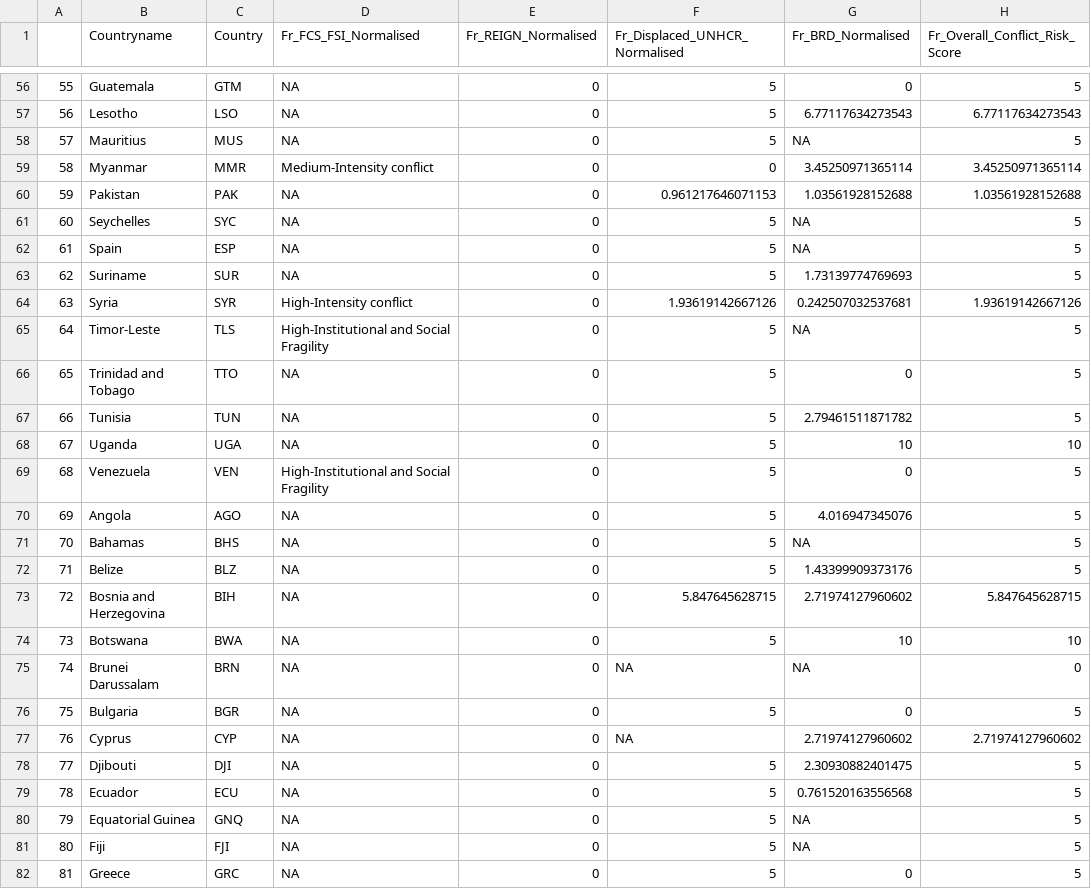
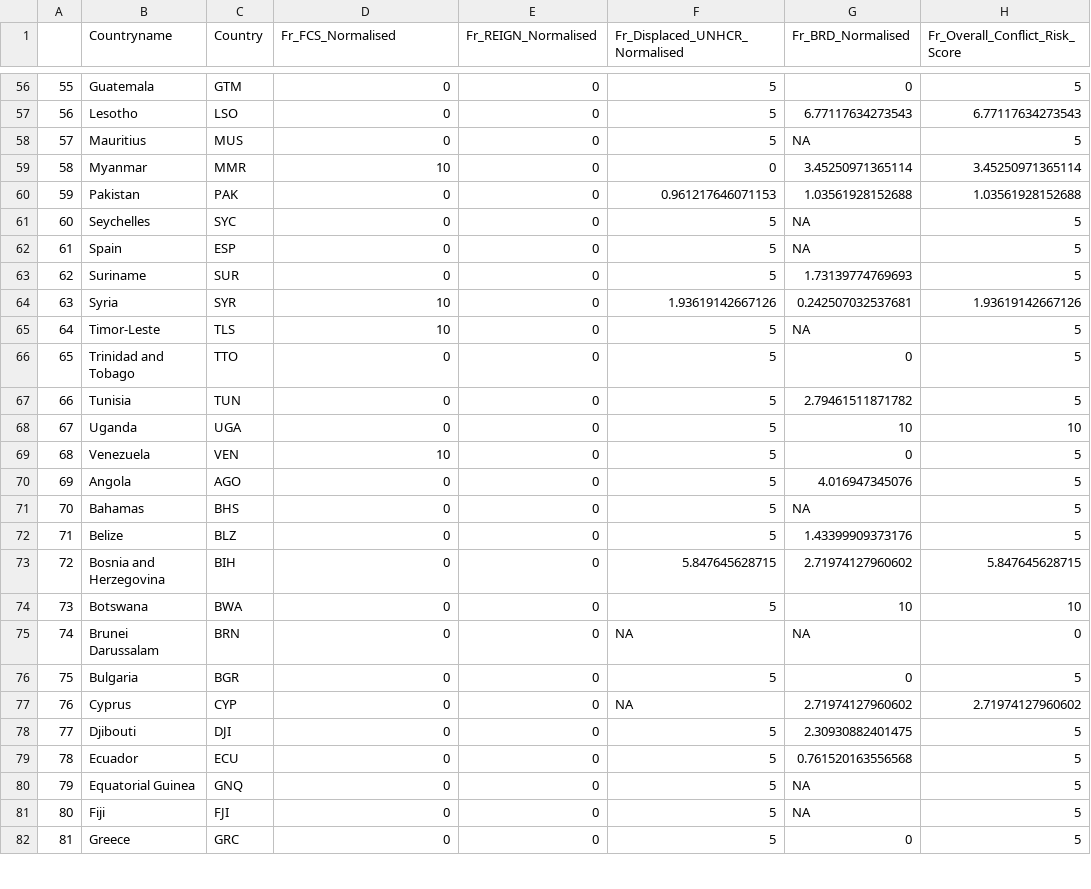
Before and after one commit to ljonestz/compoundriskdata, a CSV file: Risk_sheets/fragilitysheet.csv, drawn as a sheet; only a part is shown, gaps mark what is left out; the diff covers the shown part only.

```diff
--- a/Risk_sheets/fragilitysheet.csv
+++ b/Risk_sheets/fragilitysheet.csv
@@ -1 +1 @@
-"","Countryname","Country","Fr_FCS_FSI_Normalised","Fr_REIGN_Normalised","Fr_Displaced_UNHCR_Normalised","Fr_BRD_Normalised","Fr_Overall_Conflict_Risk_Score"
+"","Countryname","Country","Fr_FCS_Normalised","Fr_REIGN_Normalised","Fr_Displaced_UNHCR_Normalised","Fr_BRD_Normalised","Fr_Overall_Conflict_Risk_Score"
@@ -56,27 +56,27 @@
-"55","Guatemala","GTM",NA,0,5,0,5
-"56","Lesotho","LSO",NA,0,5,6.77117634273543,6.77117634273543
-"57","Mauritius","MUS",NA,0,5,NA,5
-"58","Myanmar","MMR","Medium-Intensity conflict",0,0,3.45250971365114,3.45250971365114
-"59","Pakistan","PAK",NA,0,0.961217646071153,1.03561928152688,1.03561928152688
-"60","Seychelles","SYC",NA,0,5,NA,5
-"61","Spain","ESP",NA,0,5,NA,5
-"62","Suriname","SUR",NA,0,5,1.73139774769693,5
-"63","Syria","SYR","High-Intensity conflict",0,1.93619142667126,0.242507032537681,1.93619142667126
-"64","Timor-Leste","TLS","High-Institutional and Social Fragility",0,5,NA,5
-"65","Trinidad and Tobago","TTO",NA,0,5,0,5
-"66","Tunisia","TUN",NA,0,5,2.79461511871782,5
-"67","Uganda","UGA",NA,0,5,10,10
-"68","Venezuela","VEN","High-Institutional and Social Fragility",0,5,0,5
-"69","Angola","AGO",NA,0,5,4.016947345076,5
-"70","Bahamas","BHS",NA,0,5,NA,5
-"71","Belize","BLZ",NA,0,5,1.43399909373176,5
-"72","Bosnia and Herzegovina","BIH",NA,0,5.847645628715,2.71974127960602,5.847645628715
-"73","Botswana","BWA",NA,0,5,10,10
-"74","Brunei Darussalam","BRN",NA,0,NA,NA,0
-"75","Bulgaria","BGR",NA,0,5,0,5
-"76","Cyprus","CYP",NA,0,NA,2.71974127960602,2.71974127960602
-"77","Djibouti","DJI",NA,0,5,2.30930882401475,5
-"78","Ecuador","ECU",NA,0,5,0.761520163556568,5
-"79","Equatorial Guinea","GNQ",NA,0,5,NA,5
-"80","Fiji","FJI",NA,0,5,NA,5
-"81","Greece","GRC",NA,0,5,0,5
+"55","Guatemala","GTM",0,0,5,0,5
+"56","Lesotho","LSO",0,0,5,6.77117634273543,6.77117634273543
+"57","Mauritius","MUS",0,0,5,NA,5
+"58","Myanmar","MMR",10,0,0,3.45250971365114,3.45250971365114
+"59","Pakistan","PAK",0,0,0.961217646071153,1.03561928152688,1.03561928152688
+"60","Seychelles","SYC",0,0,5,NA,5
+"61","Spain","ESP",0,0,5,NA,5
+"62","Suriname","SUR",0,0,5,1.73139774769693,5
+"63","Syria","SYR",10,0,1.93619142667126,0.242507032537681,1.93619142667126
+"64","Timor-Leste","TLS",10,0,5,NA,5
+"65","Trinidad and Tobago","TTO",0,0,5,0,5
+"66","Tunisia","TUN",0,0,5,2.79461511871782,5
+"67","Uganda","UGA",0,0,5,10,10
+"68","Venezuela","VEN",10,0,5,0,5
+"69","Angola","AGO",0,0,5,4.016947345076,5
+"70","Bahamas","BHS",0,0,5,NA,5
+"71","Belize","BLZ",0,0,5,1.43399909373176,5
+"72","Bosnia and Herzegovina","BIH",0,0,5.847645628715,2.71974127960602,5.847645628715
+"73","Botswana","BWA",0,0,5,10,10
+"74","Brunei Darussalam","BRN",0,0,NA,NA,0
+"75","Bulgaria","BGR",0,0,5,0,5
+"76","Cyprus","CYP",0,0,NA,2.71974127960602,2.71974127960602
+"77","Djibouti","DJI",0,0,5,2.30930882401475,5
+"78","Ecuador","ECU",0,0,5,0.761520163556568,5
+"79","Equatorial Guinea","GNQ",0,0,5,NA,5
+"80","Fiji","FJI",0,0,5,NA,5
+"81","Greece","GRC",0,0,5,0,5
```
Also changed, not shown: 163 edited cells elsewhere in this file.
